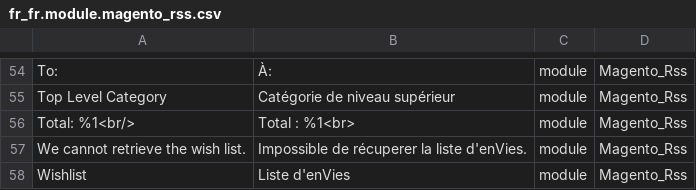
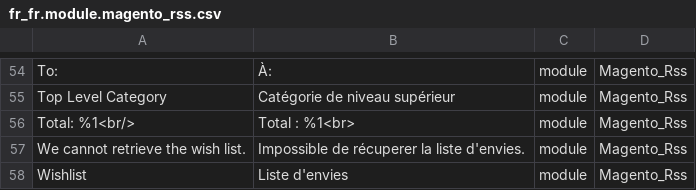
Before and after one commit to Imaginaerum/magento2-language-fr-fr, a CSV file: fr_fr.module.magento_rss.csv, drawn as a sheet; only a part is shown, gaps mark what is left out.

```diff
--- a/fr_fr.module.magento_rss.csv
+++ b/fr_fr.module.magento_rss.csv
@@ -56,3 +56,3 @@
 "Total: %1<br/>","Total : %1<br>",module,Magento_Rss
-"We cannot retrieve the wish list.","Impossible de récuperer la liste d'enVies.",module,Magento_Rss
-"Wishlist","Liste d'enVies",module,Magento_Rss
+"We cannot retrieve the wish list.","Impossible de récuperer la liste d'envies.",module,Magento_Rss
+"Wishlist","Liste d'envies",module,Magento_Rss
```
Also changed, not shown: fr_fr.deprecated.imaginaerum.after.2.0.3.csv, fr_fr.module.magento_customer.csv, 2 other files.
